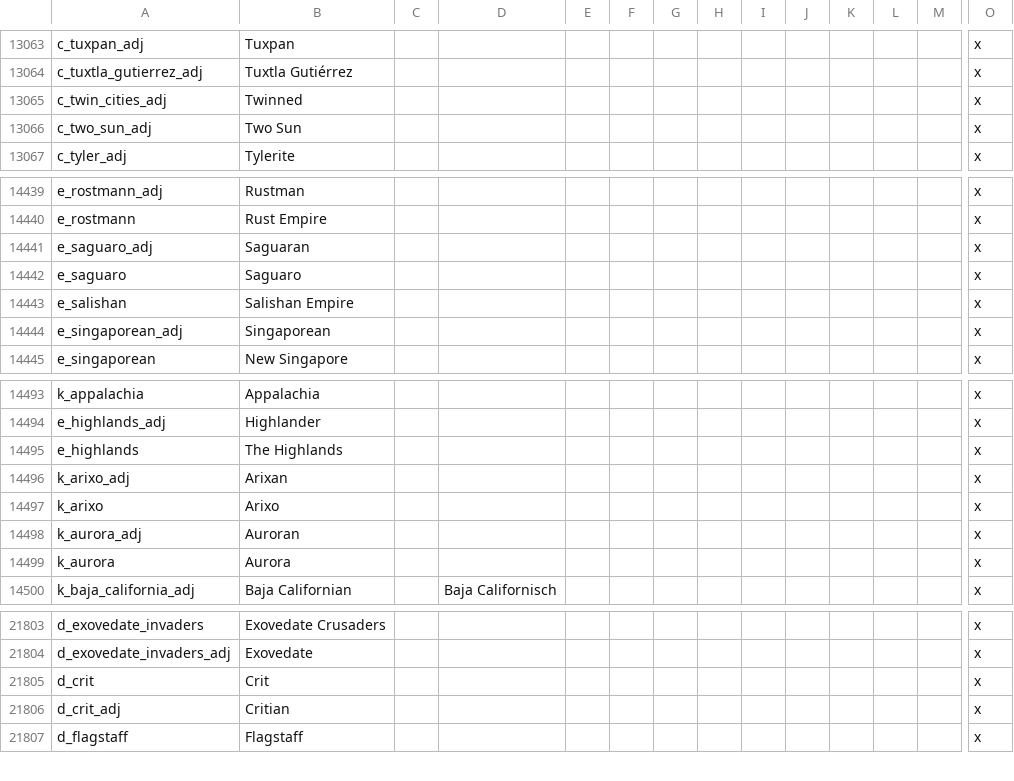
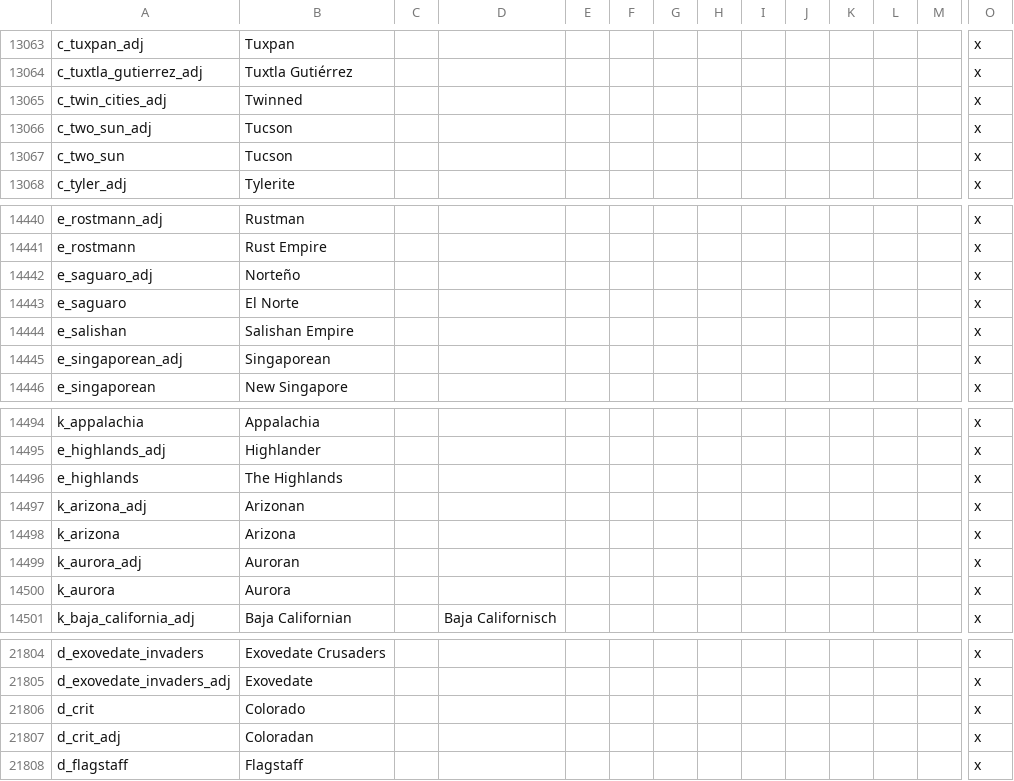
Before and after one commit to Niall490/New-Era-New-World, a CSV file: localisation/00_am_titles.csv, drawn as a sheet; only a part is shown, gaps mark what is left out; addresses are those after the commit; rows hold the shown columns only; the diff covers the shown part only; the diff names each change by its address in the sheet, - before the commit and + after, or states it on an @@ line.

```diff
--- a/localisation/00_am_titles.csv
+++ b/localisation/00_am_titles.csv
-B13066: Two Sun
+B13066: Tucson
+row 13067: c_two_sun | Tucson |  |  |  |  |  |  |  |  |  |  |  | x
-B14442: Saguaran
+B14442: Norteño
-B14443: Saguaro
+B14443: El Norte
-A14497: k_arixo_adj
+A14497: k_arizona_adj
-B14497: Arixan
+B14497: Arizonan
-A14498: k_arixo
+A14498: k_arizona
-B14498: Arixo
+B14498: Arizona
-B21806: Crit
+B21806: Colorado
-B21807: Critian
+B21807: Coloradan
```
Also changed, not shown: 20 added rows and 10 edited cells elsewhere in this file, 5 other files.
